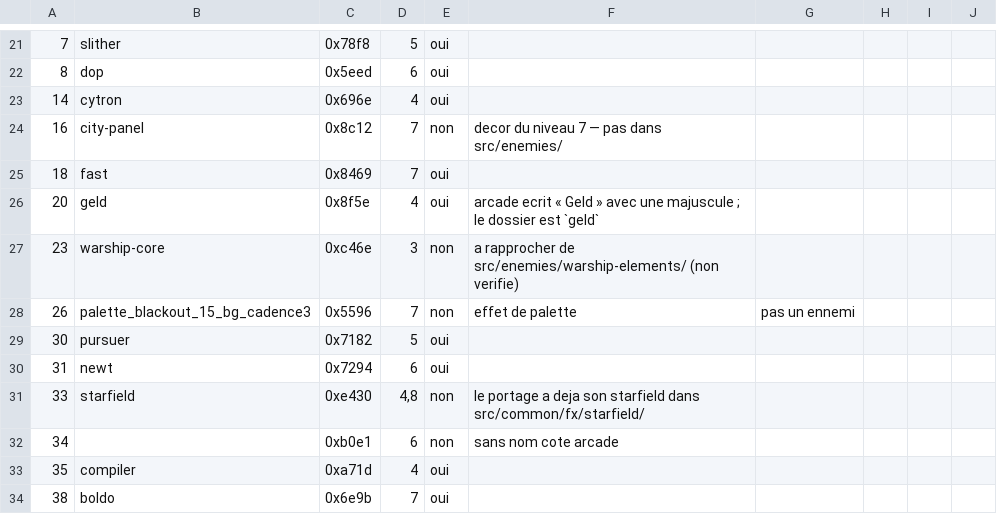
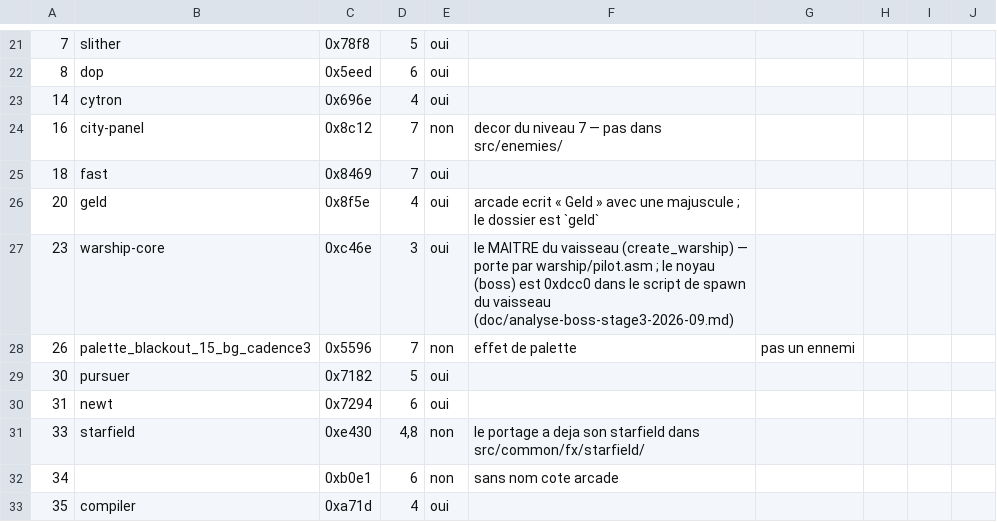
Before and after one commit to wide-dot/6809-game-builder, a CSV file: games/r-type/tools/objid-arcade.csv, drawn as a sheet; only a part is shown, gaps mark what is left out; the shorter side is filled out with more unchanged rows; the diff names each change by its address in the sheet, - before the commit and + after, or states it on an @@ line.

```diff
--- a/games/r-type/tools/objid-arcade.csv
+++ b/games/r-type/tools/objid-arcade.csv
-E27: non
+E27: oui
-F27: a rapprocher de src/enemies/warship-elements/ (non verifie)
+F27: le MAITRE du vaisseau (create_warship) — porte par warship/pilot.asm ; le noyau (boss) est 0xdcc0 dans le script de spawn du vaisseau (doc/analyse-boss-stage3-2026-09.md)
```
Also changed, not shown: 10 other files.
